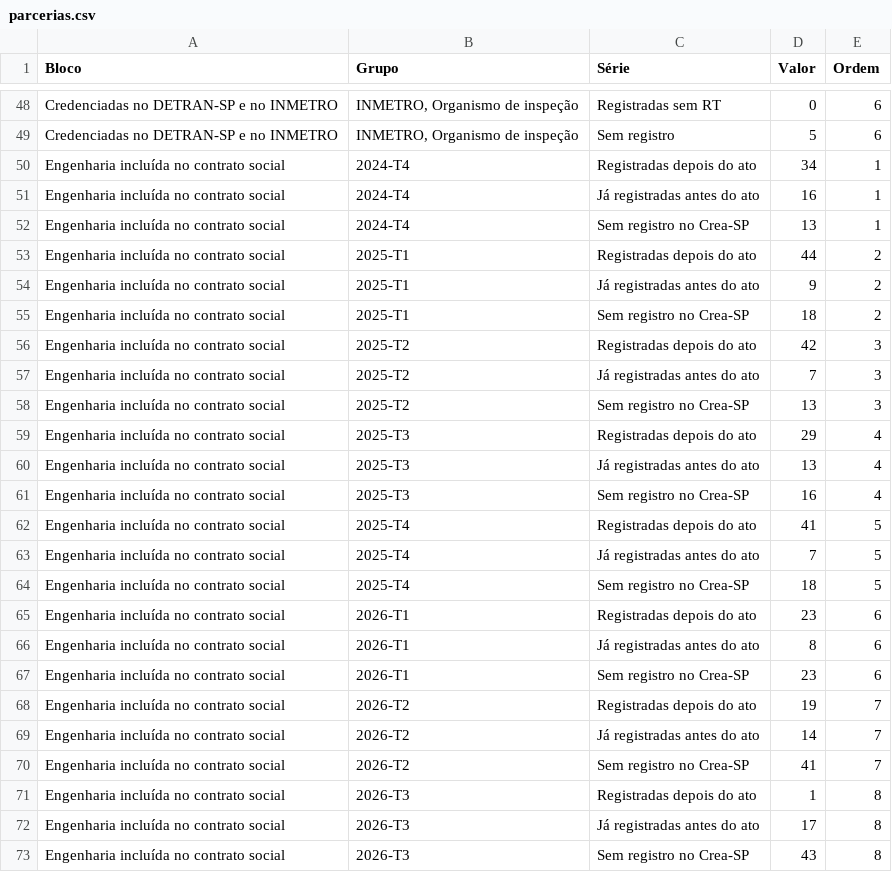
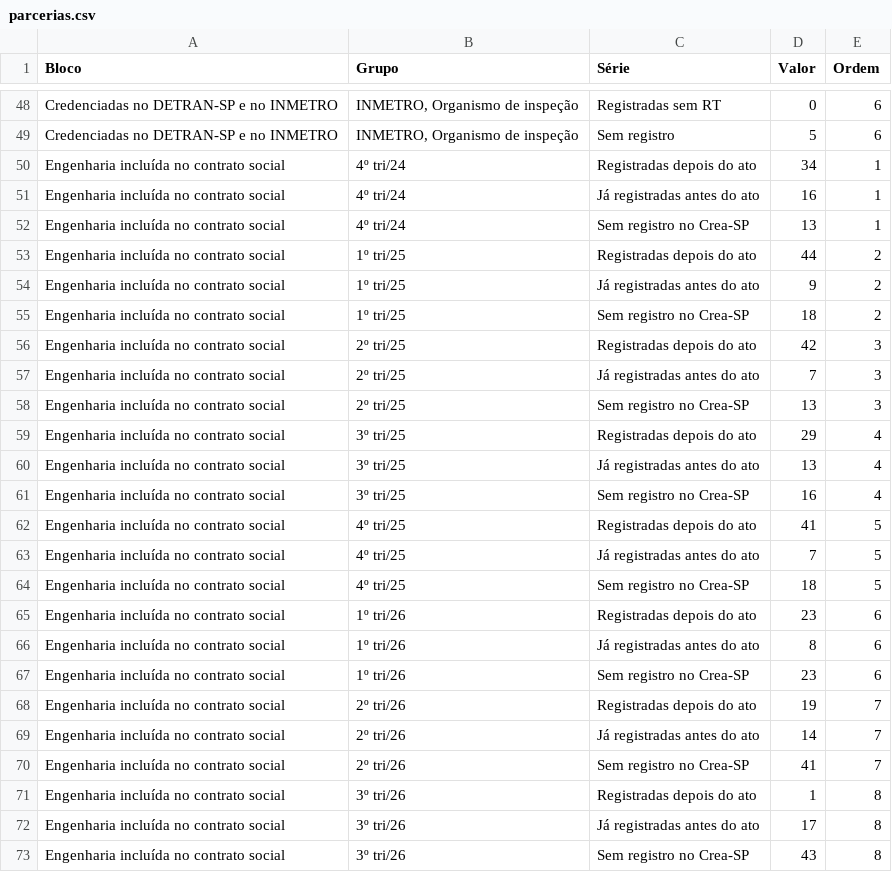
Before and after one commit to caiofvserra/empresas, a CSV file: entrega/powerbi/empresas/dados/parcerias.csv, drawn as a sheet; only a part is shown, gaps mark what is left out.

```diff
--- a/entrega/powerbi/empresas/dados/parcerias.csv
+++ b/entrega/powerbi/empresas/dados/parcerias.csv
@@ -49,25 +49,25 @@ Credenciadas no DETRAN-SP e no INMETRO;INMETRO, Organismo de inspeção;Registra
 Credenciadas no DETRAN-SP e no INMETRO;INMETRO, Organismo de inspeção;Sem registro;5;6
-Engenharia incluída no contrato social;2024-T4;Registradas depois do ato;34;1
-Engenharia incluída no contrato social;2024-T4;Já registradas antes do ato;16;1
-Engenharia incluída no contrato social;2024-T4;Sem registro no Crea-SP;13;1
-Engenharia incluída no contrato social;2025-T1;Registradas depois do ato;44;2
-Engenharia incluída no contrato social;2025-T1;Já registradas antes do ato;9;2
-Engenharia incluída no contrato social;2025-T1;Sem registro no Crea-SP;18;2
-Engenharia incluída no contrato social;2025-T2;Registradas depois do ato;42;3
-Engenharia incluída no contrato social;2025-T2;Já registradas antes do ato;7;3
-Engenharia incluída no contrato social;2025-T2;Sem registro no Crea-SP;13;3
-Engenharia incluída no contrato social;2025-T3;Registradas depois do ato;29;4
-Engenharia incluída no contrato social;2025-T3;Já registradas antes do ato;13;4
-Engenharia incluída no contrato social;2025-T3;Sem registro no Crea-SP;16;4
-Engenharia incluída no contrato social;2025-T4;Registradas depois do ato;41;5
-Engenharia incluída no contrato social;2025-T4;Já registradas antes do ato;7;5
-Engenharia incluída no contrato social;2025-T4;Sem registro no Crea-SP;18;5
-Engenharia incluída no contrato social;2026-T1;Registradas depois do ato;23;6
-Engenharia incluída no contrato social;2026-T1;Já registradas antes do ato;8;6
-Engenharia incluída no contrato social;2026-T1;Sem registro no Crea-SP;23;6
-Engenharia incluída no contrato social;2026-T2;Registradas depois do ato;19;7
-Engenharia incluída no contrato social;2026-T2;Já registradas antes do ato;14;7
-Engenharia incluída no contrato social;2026-T2;Sem registro no Crea-SP;41;7
-Engenharia incluída no contrato social;2026-T3;Registradas depois do ato;1;8
-Engenharia incluída no contrato social;2026-T3;Já registradas antes do ato;17;8
-Engenharia incluída no contrato social;2026-T3;Sem registro no Crea-SP;43;8
+Engenharia incluída no contrato social;4º tri/24;Registradas depois do ato;34;1
+Engenharia incluída no contrato social;4º tri/24;Já registradas antes do ato;16;1
+Engenharia incluída no contrato social;4º tri/24;Sem registro no Crea-SP;13;1
+Engenharia incluída no contrato social;1º tri/25;Registradas depois do ato;44;2
+Engenharia incluída no contrato social;1º tri/25;Já registradas antes do ato;9;2
+Engenharia incluída no contrato social;1º tri/25;Sem registro no Crea-SP;18;2
+Engenharia incluída no contrato social;2º tri/25;Registradas depois do ato;42;3
+Engenharia incluída no contrato social;2º tri/25;Já registradas antes do ato;7;3
+Engenharia incluída no contrato social;2º tri/25;Sem registro no Crea-SP;13;3
+Engenharia incluída no contrato social;3º tri/25;Registradas depois do ato;29;4
+Engenharia incluída no contrato social;3º tri/25;Já registradas antes do ato;13;4
+Engenharia incluída no contrato social;3º tri/25;Sem registro no Crea-SP;16;4
+Engenharia incluída no contrato social;4º tri/25;Registradas depois do ato;41;5
+Engenharia incluída no contrato social;4º tri/25;Já registradas antes do ato;7;5
+Engenharia incluída no contrato social;4º tri/25;Sem registro no Crea-SP;18;5
+Engenharia incluída no contrato social;1º tri/26;Registradas depois do ato;23;6
+Engenharia incluída no contrato social;1º tri/26;Já registradas antes do ato;8;6
+Engenharia incluída no contrato social;1º tri/26;Sem registro no Crea-SP;23;6
+Engenharia incluída no contrato social;2º tri/26;Registradas depois do ato;19;7
+Engenharia incluída no contrato social;2º tri/26;Já registradas antes do ato;14;7
+Engenharia incluída no contrato social;2º tri/26;Sem registro no Crea-SP;41;7
+Engenharia incluída no contrato social;3º tri/26;Registradas depois do ato;1;8
+Engenharia incluída no contrato social;3º tri/26;Já registradas antes do ato;17;8
+Engenharia incluída no contrato social;3º tri/26;Sem registro no Crea-SP;43;8
```
Also changed, not shown: 27 other files.
